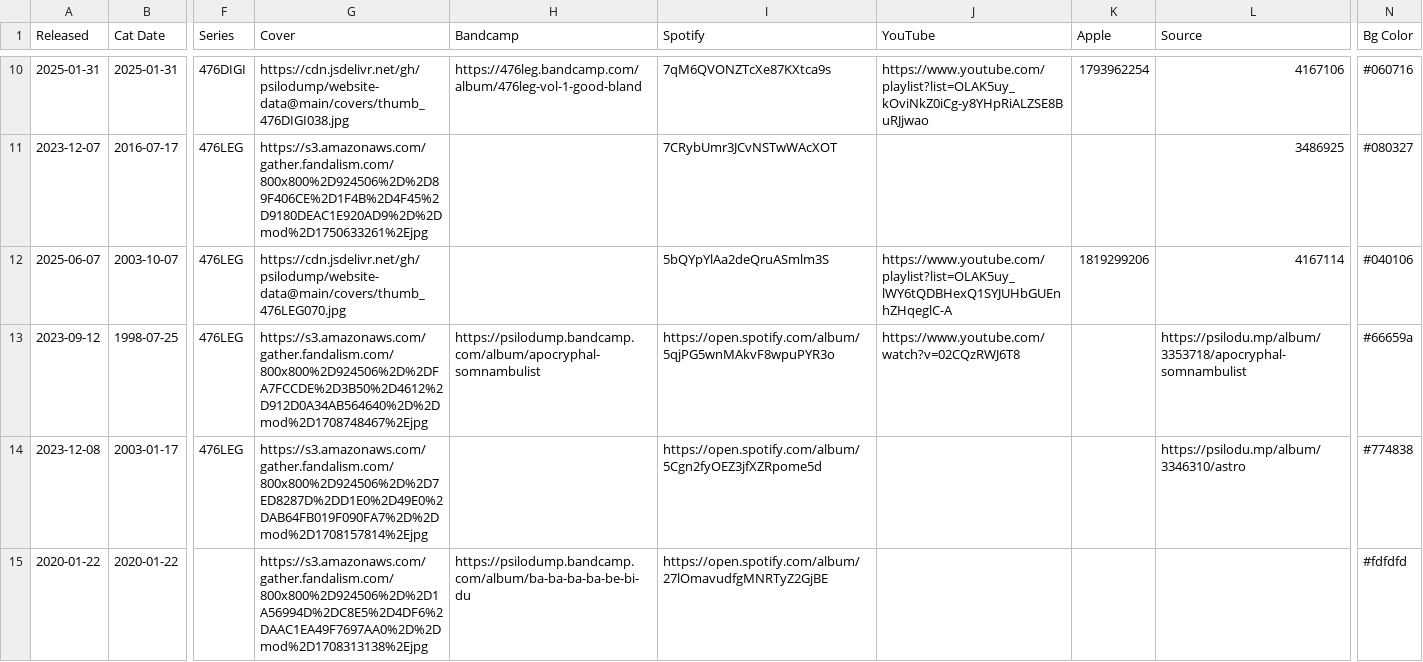
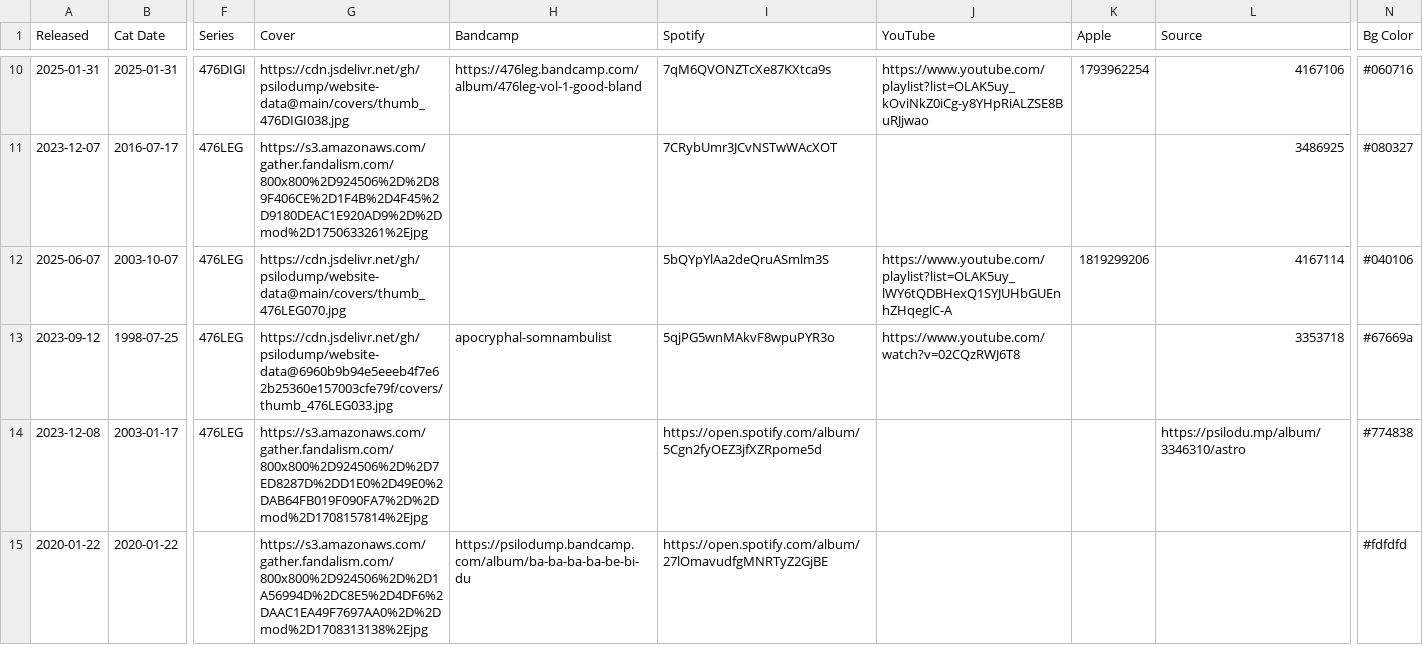
Before and after one commit to psilodump/website-data, a CSV file: releases.csv, drawn as a sheet; only a part is shown, gaps mark what is left out; the diff names each change by its address in the sheet, - before the commit and + after, or states it on an @@ line.

Commit message:
Sync catalogue CSVs from NAS admin

```diff
--- a/releases.csv
+++ b/releases.csv
-G13 (Cover): https://s3.amazonaws.com/gather.fandalism.com/800x800%2D924506%2D%2DFA7FCCDE%2D3B50%2D4612%2D912D0A34AB564640%2D%2Dmod%2D1708748467%2Ejpg
+G13 (Cover): https://cdn.jsdelivr.net/gh/psilodump/website-data@6960b9b94e5eeeb4f7e62b25360e157003cfe79f/covers/thumb_476LEG033.jpg
-H13 (Bandcamp): https://psilodump.bandcamp.com/album/apocryphal-somnambulist
+H13 (Bandcamp): apocryphal-somnambulist
-I13 (Spotify): https://open.spotify.com/album/5qjPG5wnMAkvF8wpuPYR3o
+I13 (Spotify): 5qjPG5wnMAkvF8wpuPYR3o
-L13 (Source): https://psilodu.mp/album/3353718/apocryphal-somnambulist
+L13 (Source): 3353718
-N13 (Bg Color): #66659a
+N13 (Bg Color): #67669a
```
